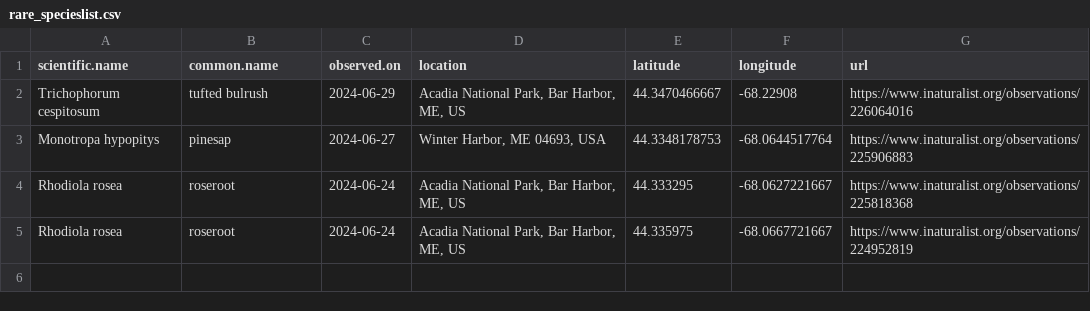
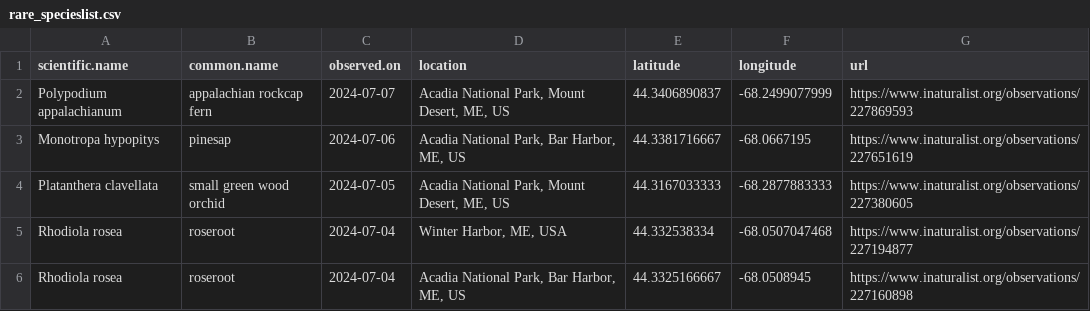
Before and after one commit to Kylelima21/ANP_managers_report, a CSV file: email_alerts/outputs/rare_specieslist.csv, drawn as a sheet.

```diff
--- a/email_alerts/outputs/rare_specieslist.csv
+++ b/email_alerts/outputs/rare_specieslist.csv
@@ -1,5 +1,6 @@
 "scientific.name","common.name","observed.on","location","latitude","longitude","url"
-"Trichophorum cespitosum","tufted bulrush",2024-06-29,"Acadia National Park, Bar Harbor, ME, US",44.3470466667,-68.22908,"https://www.inaturalist.org/observations/226064016"
-"Monotropa hypopitys","pinesap",2024-06-27,"Winter Harbor, ME 04693, USA",44.3348178753,-68.0644517764,"https://www.inaturalist.org/observations/225906883"
-"Rhodiola rosea","roseroot",2024-06-24,"Acadia National Park, Bar Harbor, ME, US",44.333295,-68.0627221667,"https://www.inaturalist.org/observations/225818368"
-"Rhodiola rosea","roseroot",2024-06-24,"Acadia National Park, Bar Harbor, ME, US",44.335975,-68.0667721667,"https://www.inaturalist.org/observations/224952819"
+"Polypodium appalachianum","appalachian rockcap fern",2024-07-07,"Acadia National Park, Mount Desert, ME, US",44.3406890837,-68.2499077999,"https://www.inaturalist.org/observations/227869593"
+"Monotropa hypopitys","pinesap",2024-07-06,"Acadia National Park, Bar Harbor, ME, US",44.3381716667,-68.0667195,"https://www.inaturalist.org/observations/227651619"
+"Platanthera clavellata","small green wood orchid",2024-07-05,"Acadia National Park, Mount Desert, ME, US",44.3167033333,-68.2877883333,"https://www.inaturalist.org/observations/227380605"
+"Rhodiola rosea","roseroot",2024-07-04,"Winter Harbor, ME, USA",44.332538334,-68.0507047468,"https://www.inaturalist.org/observations/227194877"
+"Rhodiola rosea","roseroot",2024-07-04,"Acadia National Park, Bar Harbor, ME, US",44.3325166667,-68.0508945,"https://www.inaturalist.org/observations/227160898"
```
Also changed, not shown: email_alerts/outputs/invasive_pestslist.csv, email_alerts/outputs/te_specieslist.csv, 1 other file.
